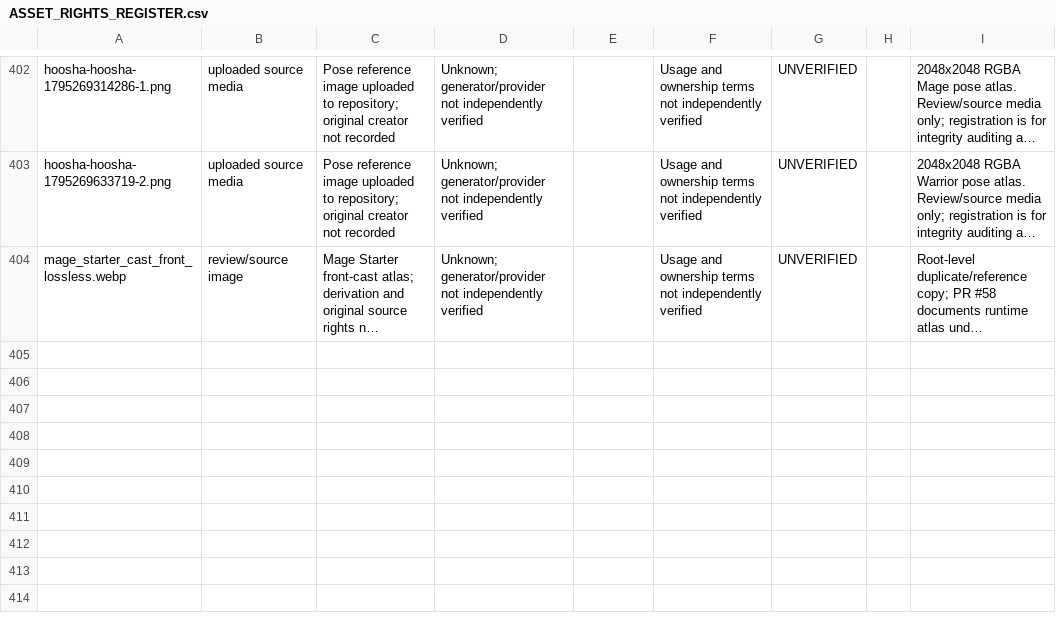
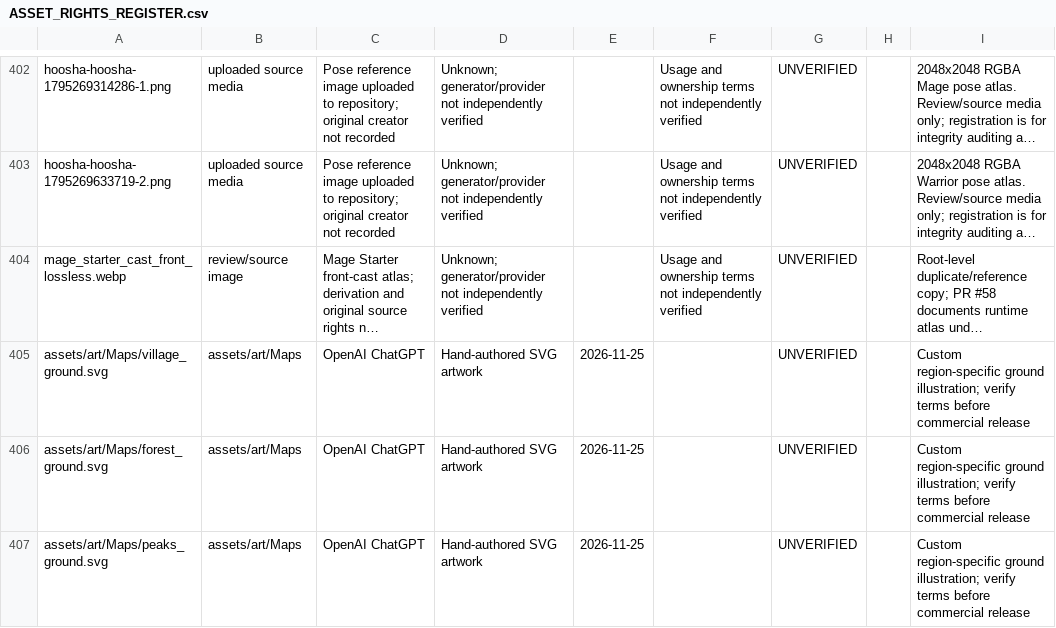
Before and after one commit to miladesmaeilpoor85-cell/Divslayer, a CSV file: docs/ASSET_RIGHTS_REGISTER.csv, drawn as a sheet; only a part is shown, gaps mark what is left out; long unchanged cells end in …; the diff names each change by its address in the sheet, - before the commit and + after, or states it on an @@ line.

Commit message:
docs: register new terrain artwork with unverified rights status

```diff
--- a/docs/ASSET_RIGHTS_REGISTER.csv
+++ b/docs/ASSET_RIGHTS_REGISTER.csv
+row 405: assets/art/Maps/village_ground.svg | assets/art/Maps | OpenAI ChatGPT | Hand-authored SVG artwork | 2026-11-25 |  | UNVERIFIED |  | Custom region-specific ground illustration; verify terms before commercial release
+row 406: assets/art/Maps/forest_ground.svg | assets/art/Maps | OpenAI ChatGPT | Hand-authored SVG artwork | 2026-11-25 |  | UNVERIFIED |  | Custom region-specific ground illustration; verify terms before commercial release
+row 407: assets/art/Maps/peaks_ground.svg | assets/art/Maps | OpenAI ChatGPT | Hand-authored SVG artwork | 2026-11-25 |  | UNVERIFIED |  | Custom region-specific ground illustration; verify terms before commercial release
```
